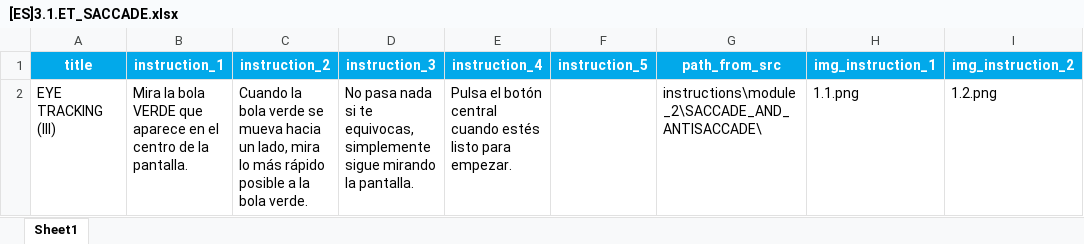
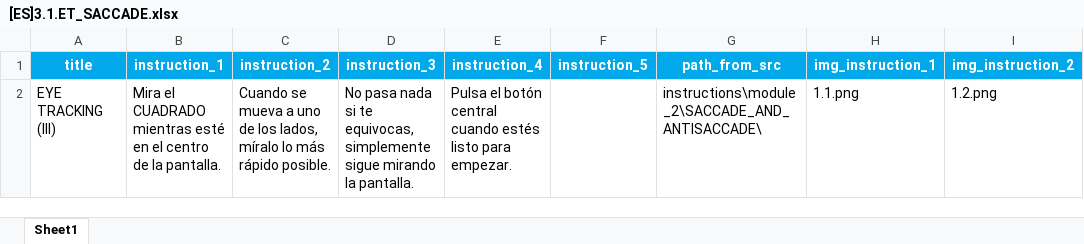
Before and after one commit to compneurobilbao/begibraintool, an Excel workbook: src/instructions/module_2/[ES]3.1.ET_SACCADE.xlsx, sheet Sheet1, drawn as a sheet; only a part is shown; values as stored, in another font and other column widths than the file's, no borders; the diff names each change by its address in the sheet, - before the commit and + after, or states it on an @@ line.

```diff
--- a/src/instructions/module_2/[ES]3.1.ET_SACCADE.xlsx (sheet Sheet1)
+++ b/src/instructions/module_2/[ES]3.1.ET_SACCADE.xlsx (sheet Sheet1)
-B2 (instruction_1): Mira la bola VERDE que aparece en el…
+B2 (instruction_1): Mira el CUADRADO mientras esté en el…
-C2 (instruction_2): Cuando la bola verde se mueva hacia un lado, mira lo más rápido posible a la bola verde.
+C2 (instruction_2): Cuando se mueva a uno de los lados, míralo lo más rápido posible.
```
Also changed, not shown: src/instructions/module_2/[EN]3.1.ET_SACCADE.xlsx, src/instructions/module_2/[EN]3.2.ET_ANTISACCADE.xlsx, 4 other files.
